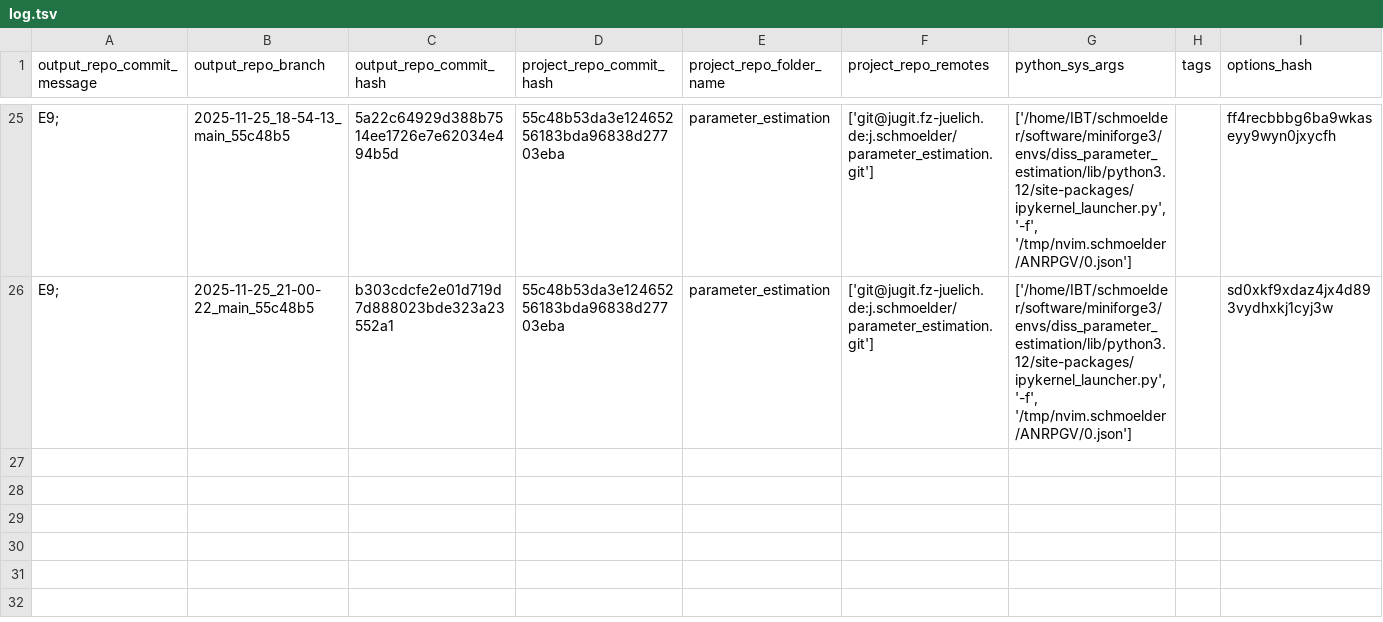
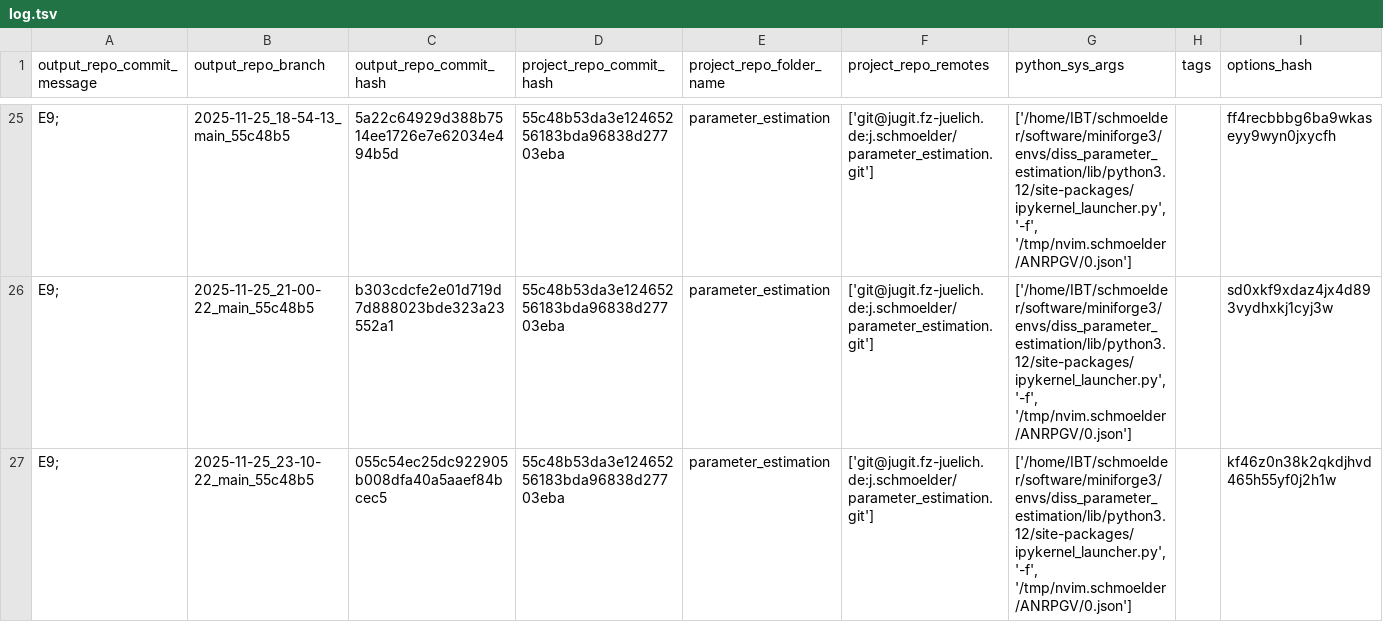
Before and after one commit to schmoelder/diss_parameter_estimation_output, a TSV file: log.tsv, drawn as a sheet; only a part is shown, gaps mark what is left out; the diff names each change by its address in the sheet, - before the commit and + after, or states it on an @@ line.

Commit message:
log for 'E9; ' of branch '2025-11-25_23-10-22_main_55c48b5'

```diff
--- a/log.tsv
+++ b/log.tsv
+row 27: E9; | 2025-11-25_23-10-22_main_55c48b5 | 055c54ec25dc922905b008dfa40a5aaef84bcec5 | 55c48b53da3e12465256183bda96838d27703eba | parameter_estimation | ['git@jugit.fz-juelich.de:j.schmoelder/parameter_estimation.git'] | ['/home/IBT/schmoelder/software/miniforge3/envs/diss_parameter_estimation/lib/python3.12/site-packages/ipykernel_launcher.py', '-f', '/tmp/nvim.schmoelder/ANRPGV/0.json'] |  | kf46z0n38k2qkdjhvd465h55yf0j2h1w
```
Also changed, not shown: 6 other files.
